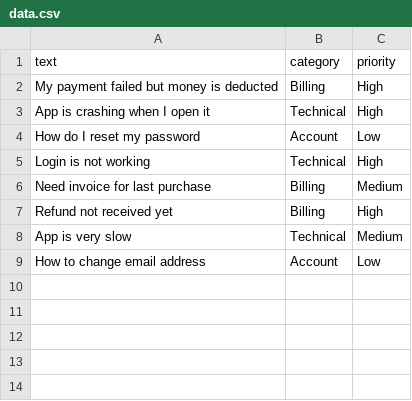
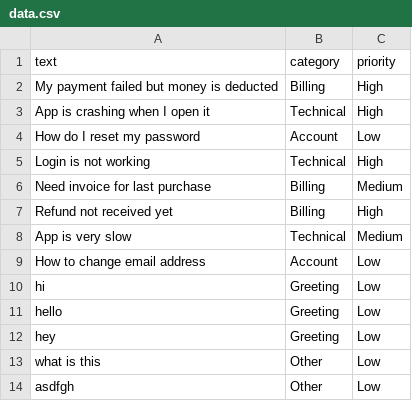
Before and after one commit to Sakshi-Budhe/ai-customer-support-system, a CSV file: data.csv, drawn as a sheet; the diff names each change by its address in the sheet, - before the commit and + after, or states it on an @@ line.

```diff
--- a/data.csv
+++ b/data.csv
+row 10: hi | Greeting | Low
+row 11: hello | Greeting | Low
+row 12: hey | Greeting | Low
+row 13: what is this | Other | Low
+row 14: asdfgh | Other | Low
```
Also changed, not shown: 3 other files.
